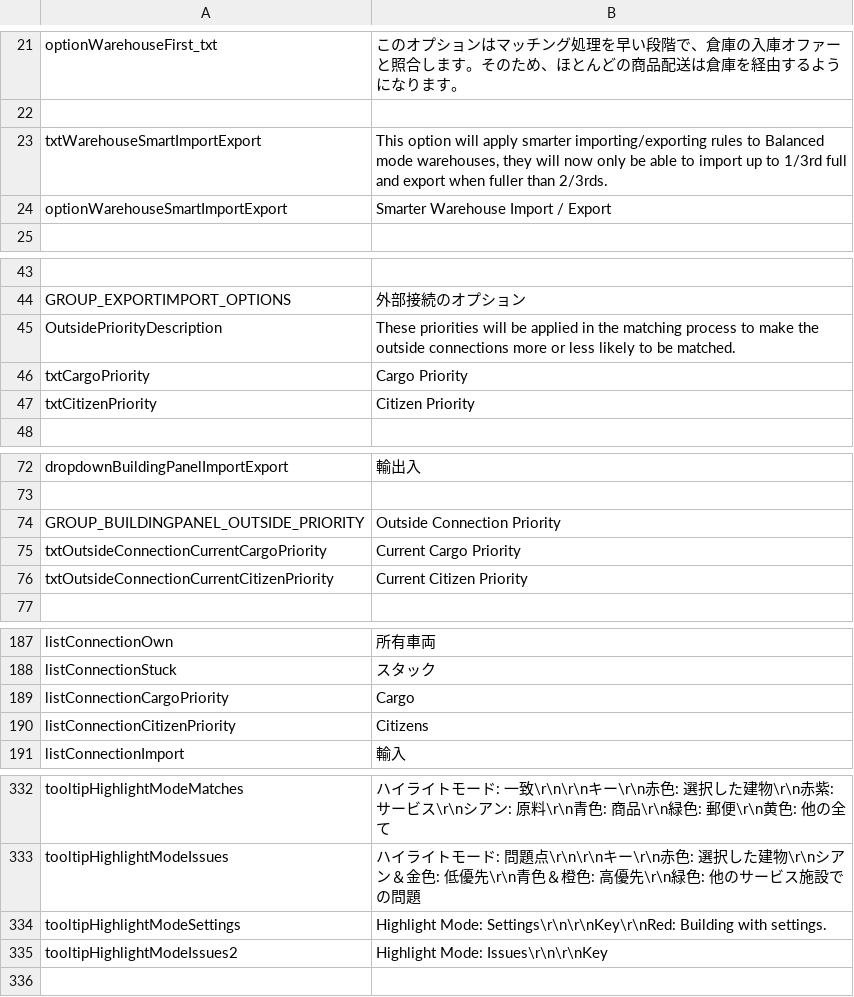
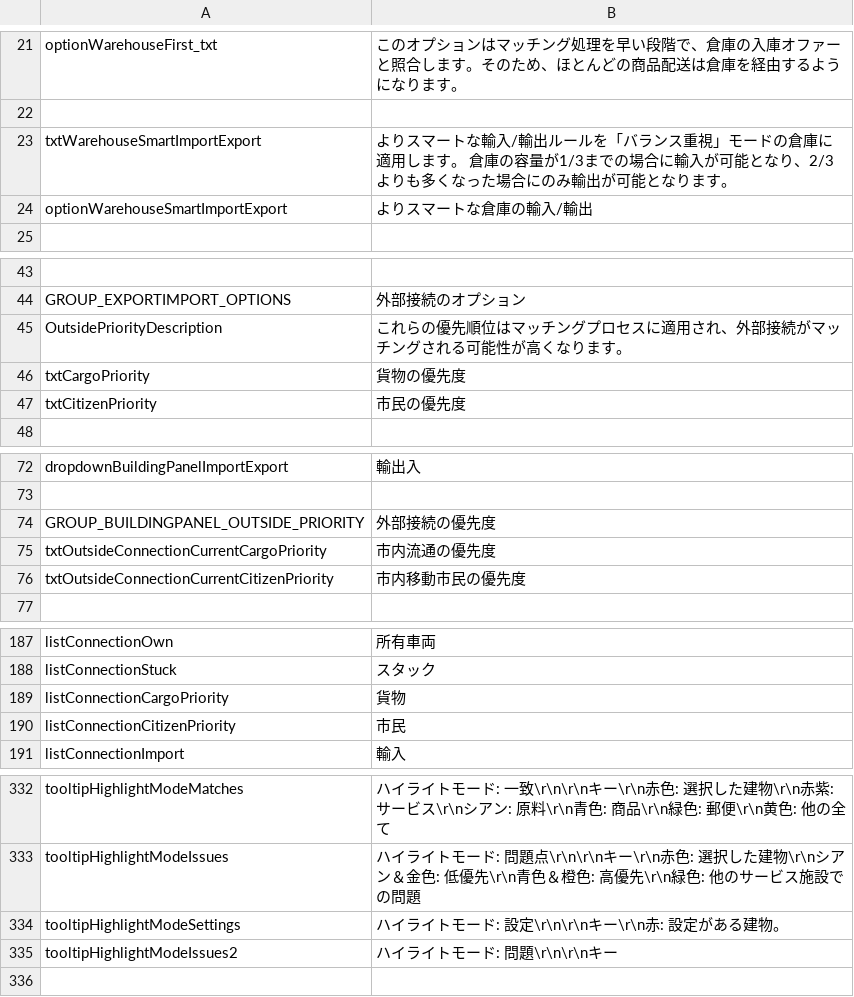
Before and after one commit to Sleepy334/TransferManagerExtended, a CSV file: Code/Locales/ja-JP.csv, drawn as a sheet; only a part is shown, gaps mark what is left out; the diff covers the shown part only.

```diff
--- a/Code/Locales/ja-JP.csv
+++ b/Code/Locales/ja-JP.csv
@@ -22,4 +22,4 @@
 "",""
-"txtWarehouseSmartImportExport","This option will apply smarter importing/exporting rules to Balanced mode warehouses, they will now only be able to import up to 1/3rd full and export when fuller than 2/3rds."
-"optionWarehouseSmartImportExport","Smarter Warehouse Import / Export"
+"txtWarehouseSmartImportExport","よりスマートな輸入/輸出ルールを「バランス重視」モードの倉庫に適用します。 倉庫の容量が1/3までの場合に輸入が可能となり、2/3よりも多くなった場合にのみ輸出が可能となります。"
+"optionWarehouseSmartImportExport","よりスマートな倉庫の輸入/輸出"
 "",""
@@ -44,5 +44,5 @@
 "GROUP_EXPORTIMPORT_OPTIONS","外部接続のオプション"
-"OutsidePriorityDescription","These priorities will be applied in the matching process to make the outside connections more or less likely to be matched."
-"txtCargoPriority","Cargo Priority"
-"txtCitizenPriority","Citizen Priority"
+"OutsidePriorityDescription","これらの優先順位はマッチングプロセスに適用され、外部接続がマッチングされる可能性が高くなります。"
+"txtCargoPriority","貨物の優先度"
+"txtCitizenPriority","市民の優先度"
 "",""
@@ -73,5 +73,5 @@
 "",""
-"GROUP_BUILDINGPANEL_OUTSIDE_PRIORITY","Outside Connection Priority"
-"txtOutsideConnectionCurrentCargoPriority","Current Cargo Priority"
-"txtOutsideConnectionCurrentCitizenPriority","Current Citizen Priority"
+"GROUP_BUILDINGPANEL_OUTSIDE_PRIORITY","外部接続の優先度"
+"txtOutsideConnectionCurrentCargoPriority","市内流通の優先度"
+"txtOutsideConnectionCurrentCitizenPriority","市内移動市民の優先度"
 "",""
@@ -188,4 +188,4 @@
 "listConnectionStuck","スタック"
-"listConnectionCargoPriority","Cargo"
-"listConnectionCitizenPriority","Citizens"
+"listConnectionCargoPriority","貨物"
+"listConnectionCitizenPriority","市民"
 "listConnectionImport","輸入"
@@ -333,4 +333,4 @@
 "tooltipHighlightModeIssues","ハイライトモード: 問題点\r\n\r\nキー\r\n赤色: 選択した建物\r\nシアン＆金色: 低優先\r\n青色＆橙色: 高優先\r\n緑色: 他のサービス施設での問題"
-"tooltipHighlightModeSettings","Highlight Mode: Settings\r\n\r\nKey\r\nRed: Building with settings."
-"tooltipHighlightModeIssues2","Highlight Mode: Issues\r\n\r\nKey"
+"tooltipHighlightModeSettings","ハイライトモード: 設定\r\n\r\nキー\r\n赤: 設定がある建物。"
+"tooltipHighlightModeIssues2","ハイライトモード: 問題\r\n\r\nキー"
 "",""
```
Also changed, not shown: 3 added rows and 19 edited cells elsewhere in this file, Code/Locales/cs-CZ.csv, Code/Locales/de-DE.csv, 20 other files.
